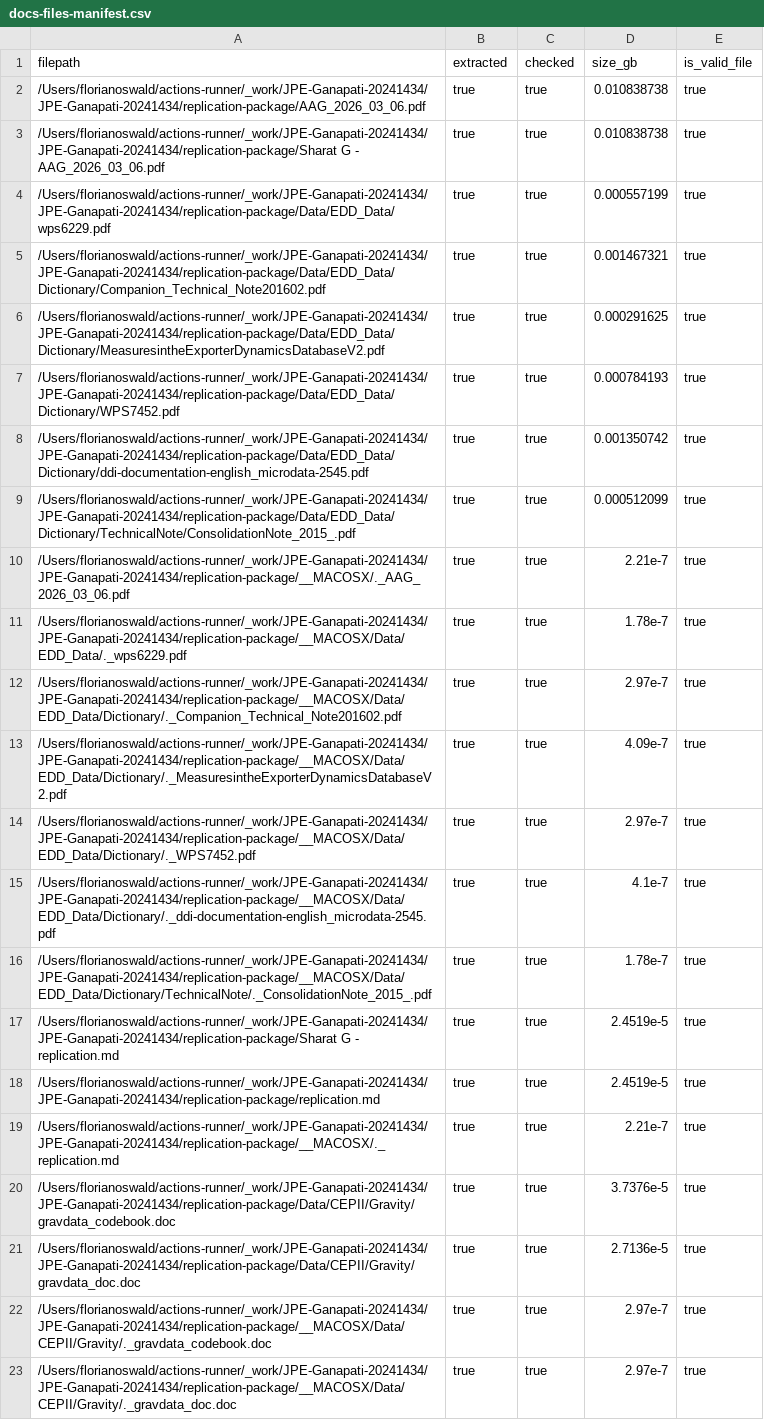
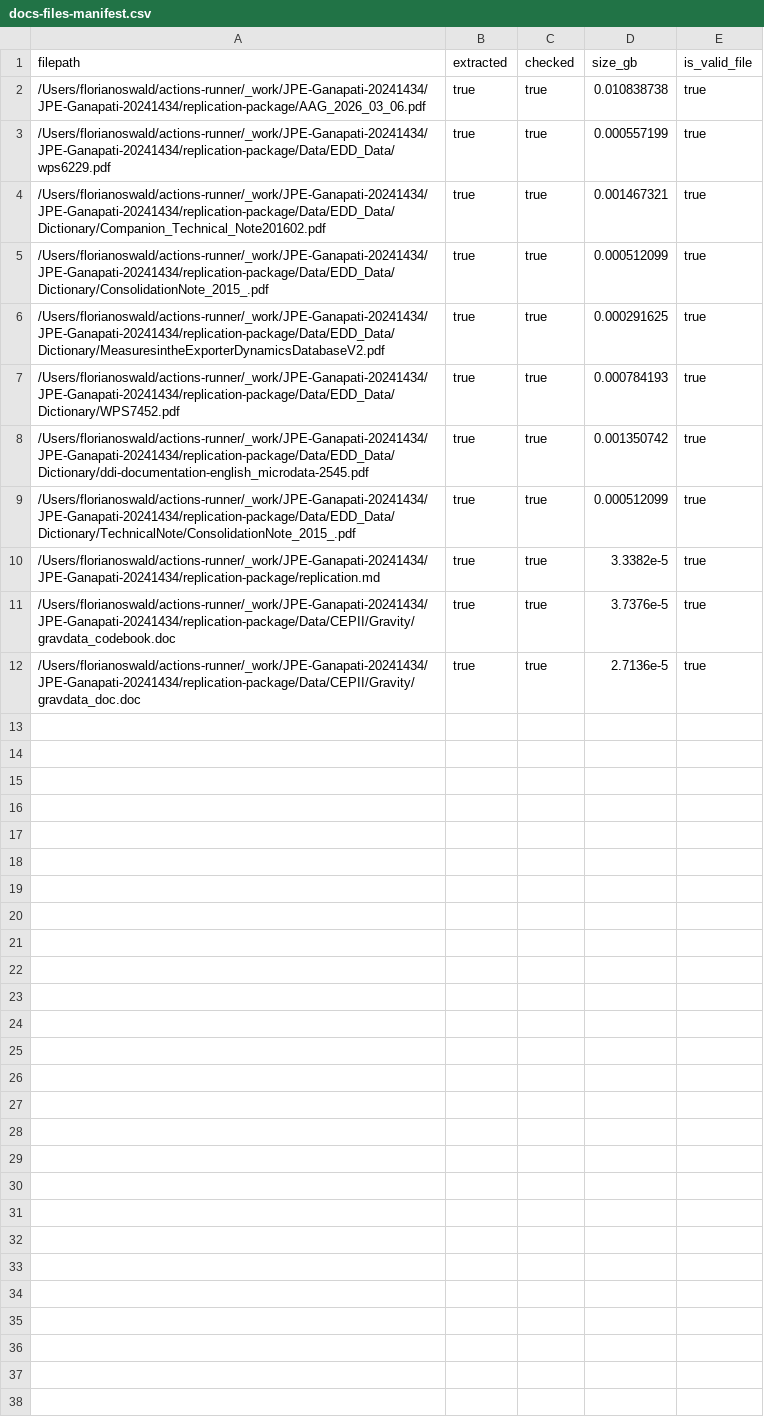
Before and after one commit to JPE-Reproducibility/JPE-Ganapati-20241434, a CSV file: generated/docs-files-manifest.csv, drawn as a sheet.

```diff
--- a/generated/docs-files-manifest.csv
+++ b/generated/docs-files-manifest.csv
@@ -2,5 +2,5 @@ filepath,extracted,checked,size_gb,is_valid_file
 /Users/florianoswald/actions-runner/_work/JPE-Ganapati-20241434/JPE-Ganapati-20241434/replication-package/AAG_2026_03_06.pdf,true,true,0.010838738,true
-/Users/florianoswald/actions-runner/_work/JPE-Ganapati-20241434/JPE-Ganapati-20241434/replication-package/Sharat G - AAG_2026_03_06.pdf,true,true,0.010838738,true
 /Users/florianoswald/actions-runner/_work/JPE-Ganapati-20241434/JPE-Ganapati-20241434/replication-package/Data/EDD_Data/wps6229.pdf,true,true,0.000557199,true
 /Users/florianoswald/actions-runner/_work/JPE-Ganapati-20241434/JPE-Ganapati-20241434/replication-package/Data/EDD_Data/Dictionary/Companion_Technical_Note201602.pdf,true,true,0.001467321,true
+/Users/florianoswald/actions-runner/_work/JPE-Ganapati-20241434/JPE-Ganapati-20241434/replication-package/Data/EDD_Data/Dictionary/ConsolidationNote_2015_.pdf,true,true,0.000512099,true
 /Users/florianoswald/actions-runner/_work/JPE-Ganapati-20241434/JPE-Ganapati-20241434/replication-package/Data/EDD_Data/Dictionary/MeasuresintheExporterDynamicsDatabaseV2.pdf,true,true,0.000291625,true
@@ -9,15 +9,4 @@ filepath,extracted,checked,size_gb,is_valid_file
 /Users/florianoswald/actions-runner/_work/JPE-Ganapati-20241434/JPE-Ganapati-20241434/replication-package/Data/EDD_Data/Dictionary/TechnicalNote/ConsolidationNote_2015_.pdf,true,true,0.000512099,true
-/Users/florianoswald/actions-runner/_work/JPE-Ganapati-20241434/JPE-Ganapati-20241434/replication-package/__MACOSX/._AAG_2026_03_06.pdf,true,true,2.21e-7,true
-/Users/florianoswald/actions-runner/_work/JPE-Ganapati-20241434/JPE-Ganapati-20241434/replication-package/__MACOSX/Data/EDD_Data/._wps6229.pdf,true,true,1.78e-7,true
-/Users/florianoswald/actions-runner/_work/JPE-Ganapati-20241434/JPE-Ganapati-20241434/replication-package/__MACOSX/Data/EDD_Data/Dictionary/._Companion_Technical_Note201602.pdf,true,true,2.97e-7,true
-/Users/florianoswald/actions-runner/_work/JPE-Ganapati-20241434/JPE-Ganapati-20241434/replication-package/__MACOSX/Data/EDD_Data/Dictionary/._MeasuresintheExporterDynamicsDatabaseV2.pdf,true,true,4.09e-7,true
-/Users/florianoswald/actions-runner/_work/JPE-Ganapati-20241434/JPE-Ganapati-20241434/replication-package/__MACOSX/Data/EDD_Data/Dictionary/._WPS7452.pdf,true,true,2.97e-7,true
-/Users/florianoswald/actions-runner/_work/JPE-Ganapati-20241434/JPE-Ganapati-20241434/replication-package/__MACOSX/Data/EDD_Data/Dictionary/._ddi-documentation-english_microdata-2545.pdf,true,true,4.1e-7,true
-/Users/florianoswald/actions-runner/_work/JPE-Ganapati-20241434/JPE-Ganapati-20241434/replication-package/__MACOSX/Data/EDD_Data/Dictionary/TechnicalNote/._ConsolidationNote_2015_.pdf,true,true,1.78e-7,true
-/Users/florianoswald/actions-runner/_work/JPE-Ganapati-20241434/JPE-Ganapati-20241434/replication-package/Sharat G - replication.md,true,true,2.4519e-5,true
-/Users/florianoswald/actions-runner/_work/JPE-Ganapati-20241434/JPE-Ganapati-20241434/replication-package/replication.md,true,true,2.4519e-5,true
-/Users/florianoswald/actions-runner/_work/JPE-Ganapati-20241434/JPE-Ganapati-20241434/replication-package/__MACOSX/._replication.md,true,true,2.21e-7,true
+/Users/florianoswald/actions-runner/_work/JPE-Ganapati-20241434/JPE-Ganapati-20241434/replication-package/replication.md,true,true,3.3382e-5,true
 /Users/florianoswald/actions-runner/_work/JPE-Ganapati-20241434/JPE-Ganapati-20241434/replication-package/Data/CEPII/Gravity/gravdata_codebook.doc,true,true,3.7376e-5,true
 /Users/florianoswald/actions-runner/_work/JPE-Ganapati-20241434/JPE-Ganapati-20241434/replication-package/Data/CEPII/Gravity/gravdata_doc.doc,true,true,2.7136e-5,true
-/Users/florianoswald/actions-runner/_work/JPE-Ganapati-20241434/JPE-Ganapati-20241434/replication-package/__MACOSX/Data/CEPII/Gravity/._gravdata_codebook.doc,true,true,2.97e-7,true
-/Users/florianoswald/actions-runner/_work/JPE-Ganapati-20241434/JPE-Ganapati-20241434/replication-package/__MACOSX/Data/CEPII/Gravity/._gravdata_doc.doc,true,true,2.97e-7,true
```
Also changed, not shown: 46 other files.
